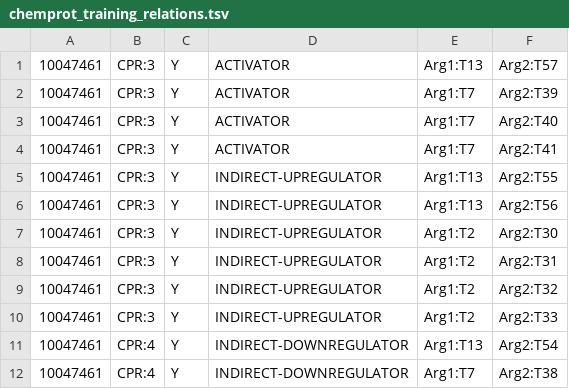
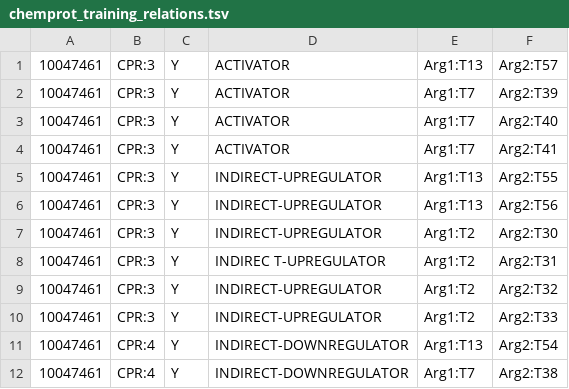
Before and after one commit to memoryjing/relation, a TSV file: data/ChEMPROT/chemprot_training/chemprot_training_relations.tsv, drawn as a sheet; only a part is shown.

```diff
--- a/data/ChEMPROT/chemprot_training/chemprot_training_relations.tsv
+++ b/data/ChEMPROT/chemprot_training/chemprot_training_relations.tsv
@@ -7,3 +7,3 @@
 10047461	CPR:3	Y 	INDIRECT-UPREGULATOR	Arg1:T2	Arg2:T30
-10047461	CPR:3	Y 	INDIRECT-UPREGULATOR	Arg1:T2	Arg2:T31
+10047461	CPR:3	Y 	INDIREC  T-UPREGULATOR	Arg1:T2	Arg2:T31
 10047461	CPR:3	Y 	INDIRECT-UPREGULATOR	Arg1:T2	Arg2:T32
```
Also changed, not shown: 13 other files.
